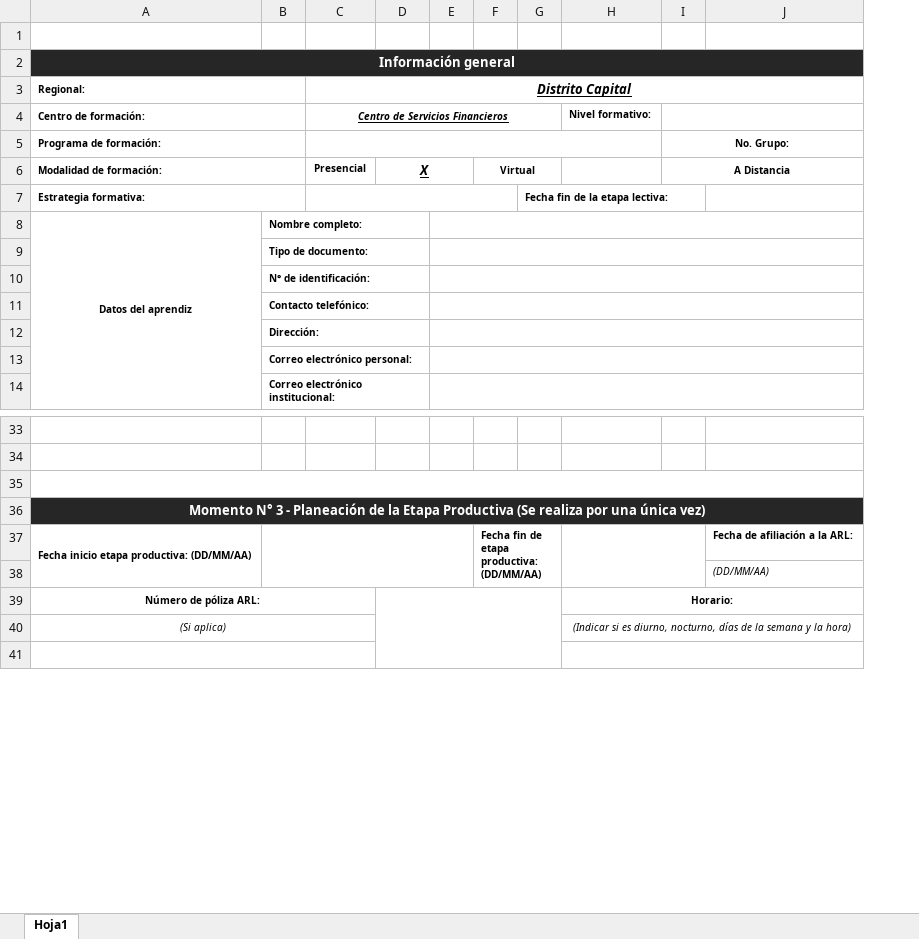
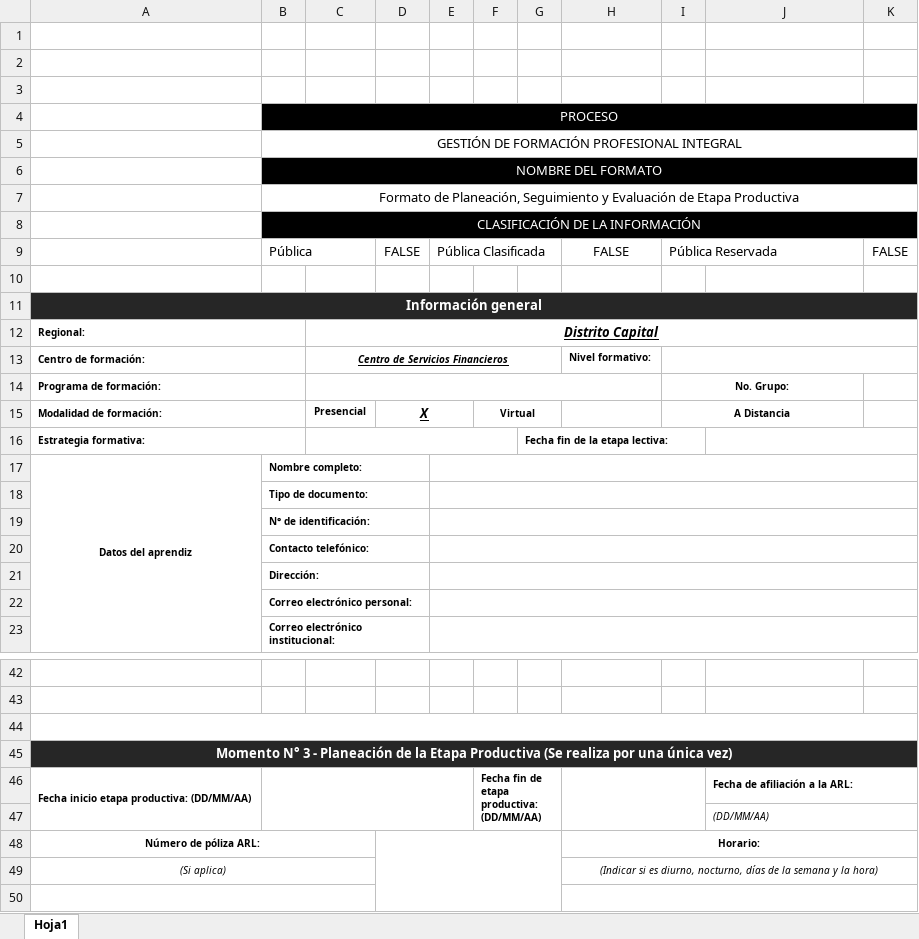
Before and after one commit to seantoma/manual-general-aprendiz, an Excel workbook: Formatos/Visita 1 GFPI-F023.xlsx, sheet Hoja1, drawn as a sheet; only a part is shown, gaps mark what is left out; values as stored, in another font and other column widths than the file's, no borders; charts and pictures and conditional formats not drawn; removed rows and columns are numbered as before the commit, all else as after; the diff names each change by its address in the sheet, - before the commit and + after, or states it on an @@ line.

```diff
--- a/Formatos/Visita 1 GFPI-F023.xlsx (sheet Hoja1)
+++ b/Formatos/Visita 1 GFPI-F023.xlsx (sheet Hoja1)
-column E, empty
+column E, empty
+column K, empty
+row 1: (empty)
+row 2: (empty)
+row 3: (empty)
+row 4:  | PROCESO
+row 5:  | GESTIÓN DE FORMACIÓN PROFESIONAL INTEGRAL
+row 6:  | NOMBRE DEL FORMATO
+row 7:  | Formato de Planeación, Seguimiento y Evaluación de Etapa Productiva
+row 8:  | CLASIFICACIÓN DE LA INFORMACIÓN
+row 9:  | Pública |  | FALSE | Pública Clasificada |  |  | FALSE | Pública Reservada |  | FALSE
+J16:K16 merged
+J46:K46 merged
+J47:K47 merged
```
Also changed, not shown: charts or pictures, Formatos/BITACORAS GFPI-F-147V4.xlsx, Formatos/Visita 2 GFPI-F023.xlsx, 3 other files.
